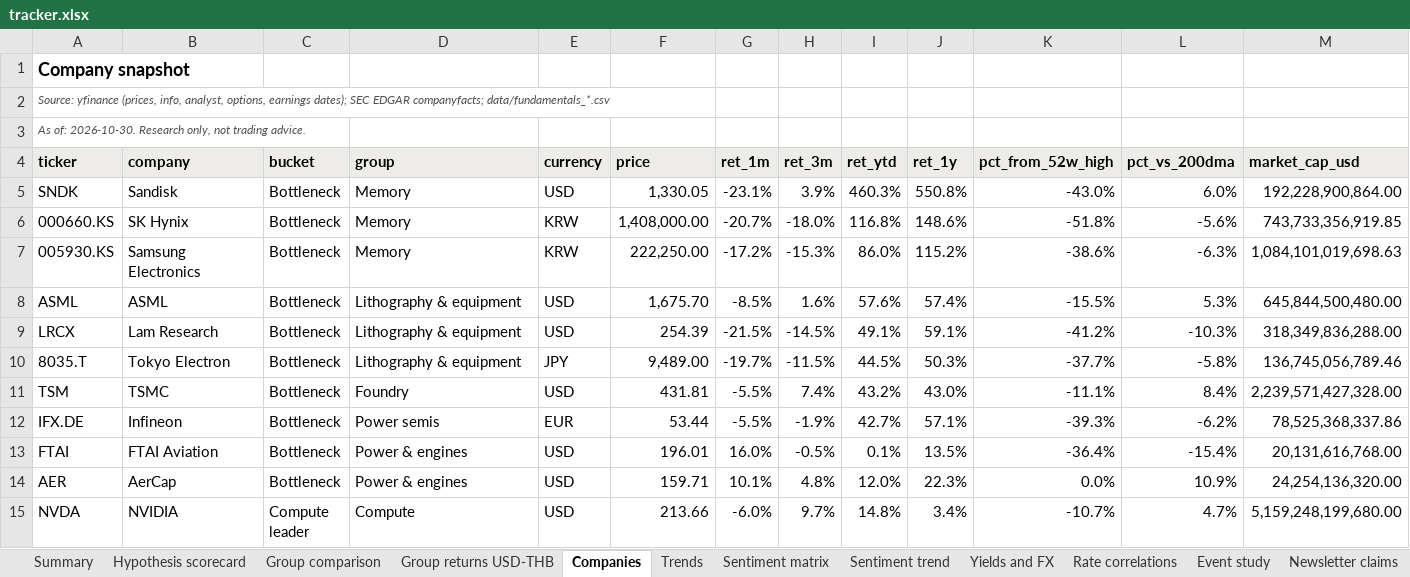
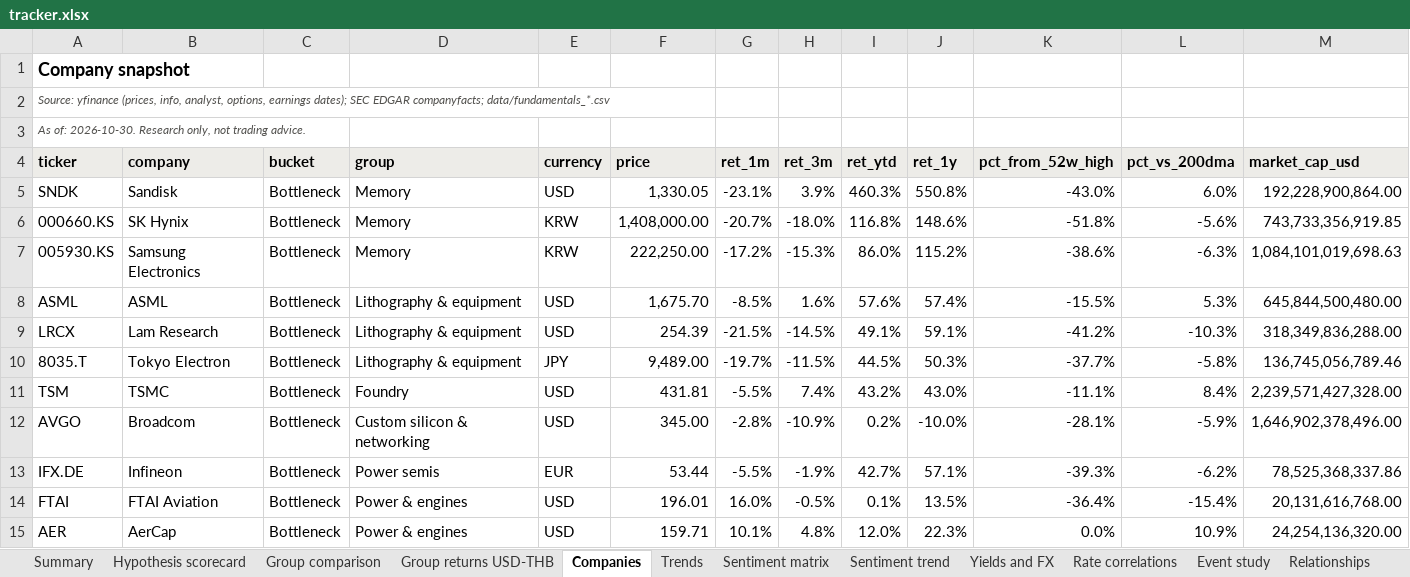
Before and after one commit to sweetbabyjaysus/wheredalootat, an Excel workbook: investment_tracker/tracker.xlsx, sheet Companies, drawn as a sheet; only a part is shown; the shorter side is filled out with more unchanged rows; values as stored, in another font and other column widths than the file's, no borders; conditional formats not drawn; rows hold the shown columns only; the diff names each change by its address in the sheet, - before the commit and + after, or states it on an @@ line.

```diff
--- a/investment_tracker/tracker.xlsx (sheet Companies)
+++ b/investment_tracker/tracker.xlsx (sheet Companies)
+sheet tab: Relationships
+row 12: AVGO | Broadcom | Bottleneck | Custom silicon & networking | USD | 345.00 | -2.8% | -10.9% | 0.2% | -10.0% | -28.1% | -5.9% | 1,646,902,378,496.00
```
Also changed, not shown: sheet Raw data, sheet Headlines, sheet Sentiment matrix, sheet Sentiment trend, sheet Data gaps and sources, sheet Trends, 7 more sheets, other sheet tabs, 13 other files.
